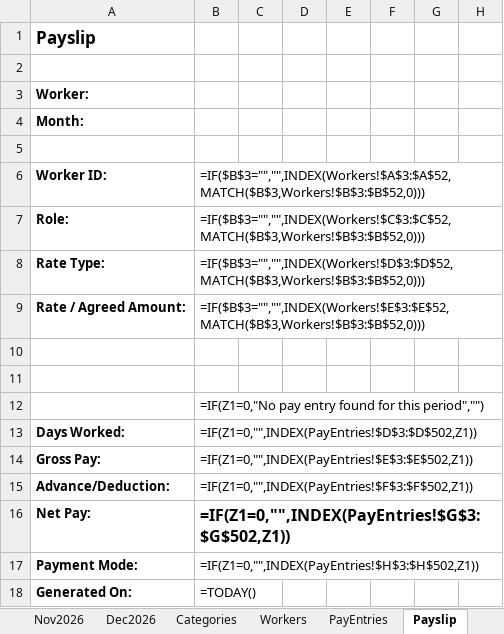
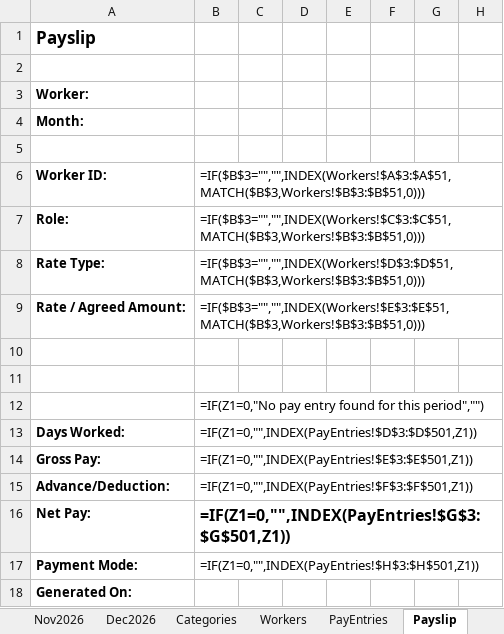
Before and after one commit to sunilbittu/site_expense_tracker, an Excel workbook: expense_tracker_2026.xlsm, sheet Payslip, drawn as a sheet; only a part is shown; values as stored, in another font and other column widths than the file's, no borders; formulas without a stored value are shown as written; the diff names each change by its address in the sheet, - before the commit and + after, or states it on an @@ line.

```diff
--- a/expense_tracker_2026.xlsm (sheet Payslip)
+++ b/expense_tracker_2026.xlsm (sheet Payslip)
-B6: =IF($B$3="","",INDEX(Workers!$A$3:$A$52,MATCH($B$3,Workers!$B$3:$B$52,0)))
+B6: =IF($B$3="","",INDEX(Workers!$A$3:$A$51,MATCH($B$3,Workers!$B$3:$B$51,0)))
-B7: =IF($B$3="","",INDEX(Workers!$C$3:$C$52,MATCH($B$3,Workers!$B$3:$B$52,0)))
+B7: =IF($B$3="","",INDEX(Workers!$C$3:$C$51,MATCH($B$3,Workers!$B$3:$B$51,0)))
-B8: =IF($B$3="","",INDEX(Workers!$D$3:$D$52,MATCH($B$3,Workers!$B$3:$B$52,0)))
+B8: =IF($B$3="","",INDEX(Workers!$D$3:$D$51,MATCH($B$3,Workers!$B$3:$B$51,0)))
-B9: =IF($B$3="","",INDEX(Workers!$E$3:$E$52,MATCH($B$3,Workers!$B$3:$B$52,0)))
+B9: =IF($B$3="","",INDEX(Workers!$E$3:$E$51,MATCH($B$3,Workers!$B$3:$B$51,0)))
-B13: =IF(Z1=0,"",INDEX(PayEntries!$D$3:$D$502,Z1))
+B13: =IF(Z1=0,"",INDEX(PayEntries!$D$3:$D$501,Z1))
-B14: =IF(Z1=0,"",INDEX(PayEntries!$E$3:$E$502,Z1))
+B14: =IF(Z1=0,"",INDEX(PayEntries!$E$3:$E$501,Z1))
-B15: =IF(Z1=0,"",INDEX(PayEntries!$F$3:$F$502,Z1))
+B15: =IF(Z1=0,"",INDEX(PayEntries!$F$3:$F$501,Z1))
-B16: =IF(Z1=0,"",INDEX(PayEntries!$G$3:$G$502,Z1))
+B16: =IF(Z1=0,"",INDEX(PayEntries!$G$3:$G$501,Z1))
-B17: =IF(Z1=0,"",INDEX(PayEntries!$H$3:$H$502,Z1))
+B17: =IF(Z1=0,"",INDEX(PayEntries!$H$3:$H$501,Z1))
-B18: =TODAY()
+B18: (empty)
```
Also changed, not shown: sheet PayEntries, sheet Dashboard, sheet Jan2026, sheet Feb2026, sheet Categories, sheet Jul2026, 6 more sheets, hidden cells, charts or pictures, 7 other files.
